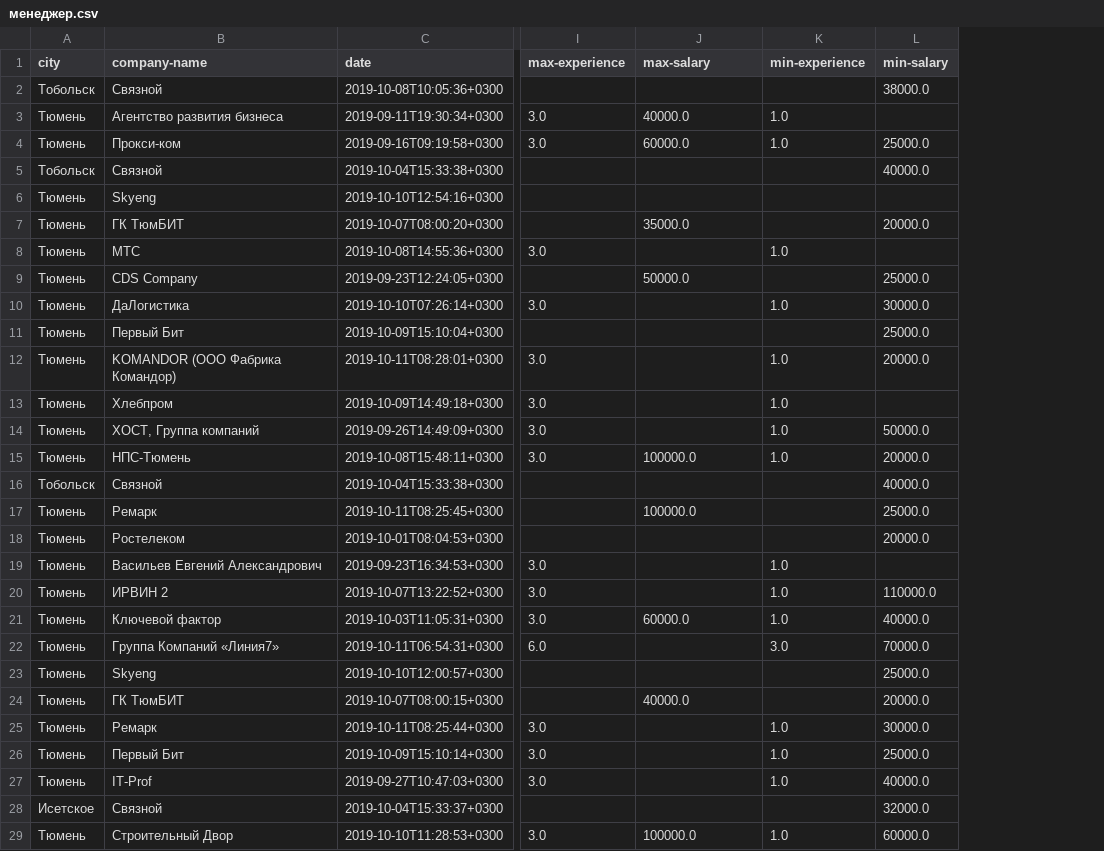
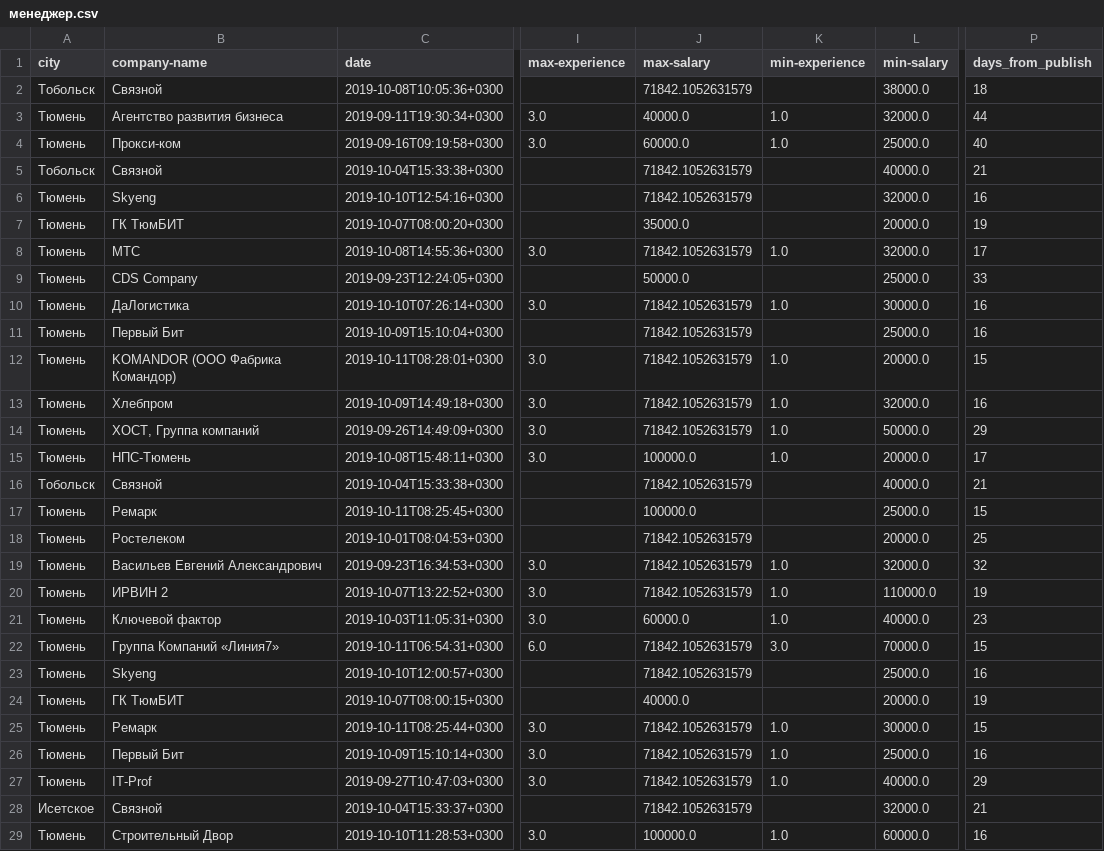
Before and after one commit to Caranell/University, a CSV file: data_analysis/lab_4/groups/менеджер.csv, drawn as a sheet; only a part is shown, gaps mark what is left out; the diff covers the shown part only; the diff names each change by its address in the sheet, - before the commit and + after, or states it on an @@ line.

```diff
--- a/data_analysis/lab_4/groups/менеджер.csv
+++ b/data_analysis/lab_4/groups/менеджер.csv
+column P (days_from_publish), rows 2-29: 18 | 44 | 40 | 21 | 16 | 19 | 17 | 33 | 16 | 16 | 15 | 16 | 29 | 17 | 21 | 15 | 25 | 32 | 19 | 23 | 15 | 16 | 19 | 15 | 16 | 29 | 21 | 16
-J2 (max-salary): (empty)
+J2 (max-salary): 71842.1052631579
-L3 (min-salary): (empty)
+L3 (min-salary): 32000.0
-J5:J6 (max-salary): (empty)
+J5:J6 (max-salary): 71842.1052631579
-L6 (min-salary): (empty)
+L6 (min-salary): 32000.0
-J8 (max-salary): (empty)
+J8 (max-salary): 71842.1052631579
-L8 (min-salary): (empty)
+L8 (min-salary): 32000.0
-J10:J14 (max-salary): (empty)
+J10:J14 (max-salary): 71842.1052631579
-L13 (min-salary): (empty)
+L13 (min-salary): 32000.0
-J16 (max-salary): (empty)
+J16 (max-salary): 71842.1052631579
-J18:J20 (max-salary): (empty)
+J18:J20 (max-salary): 71842.1052631579
-L19 (min-salary): (empty)
+L19 (min-salary): 32000.0
-J22:J23 (max-salary): (empty)
+J22:J23 (max-salary): 71842.1052631579
-J25:J28 (max-salary): (empty)
+J25:J28 (max-salary): 71842.1052631579
```
Also changed, not shown: 22 edited cells elsewhere in this file, data_analysis/lab_4/groups/1с.csv, data_analysis/lab_4/groups/other.csv, 28 other files.
